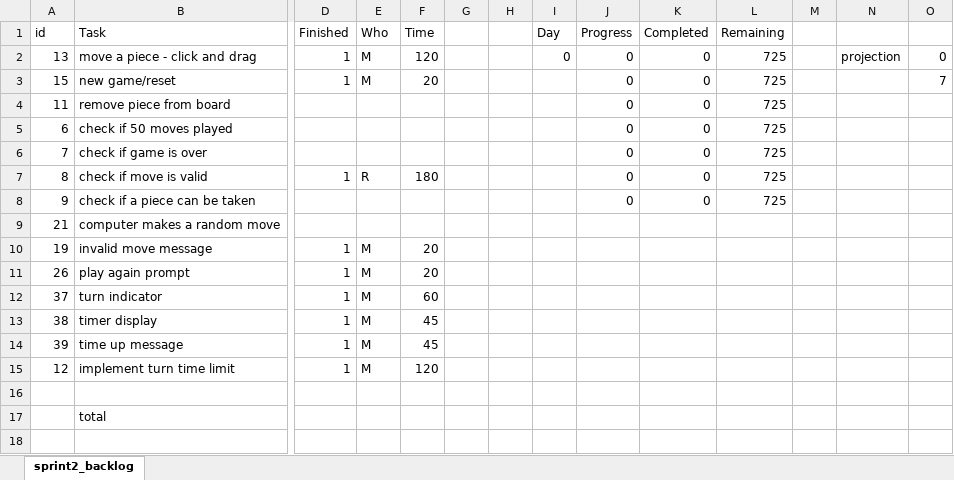
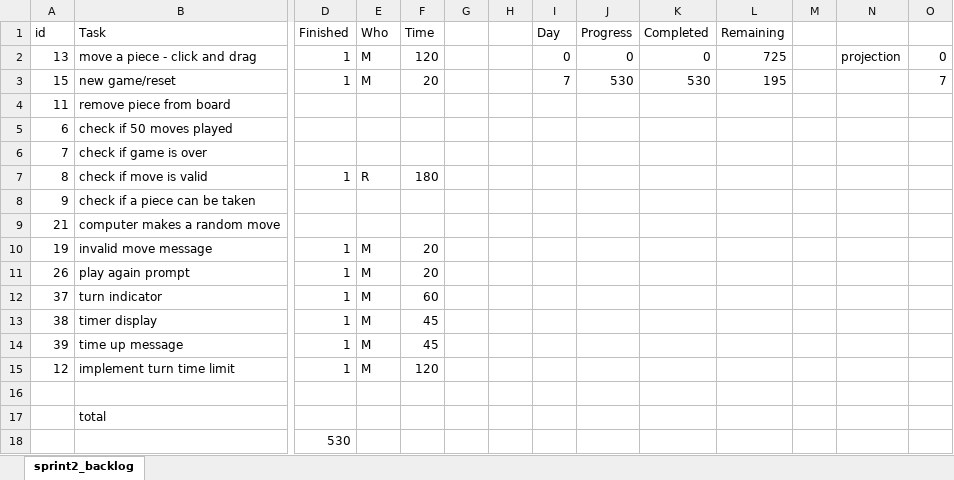
Before and after one commit to cwendel16834/fanorona12, an Excel workbook: agile/sprint2.xlsx, sheet sprint2_backlog, drawn as a sheet; only a part is shown, gaps mark what is left out; values as stored, in another font and other column widths than the file's, no borders; charts and pictures not drawn; rows hold the shown columns only; the diff names each change by its address in the sheet, - before the commit and + after, or states it on an @@ line.

Commit message:
agile

```diff
--- a/agile/sprint2.xlsx (sheet sprint2_backlog)
+++ b/agile/sprint2.xlsx (sheet sprint2_backlog)
-I3 (Day): (empty)
+I3 (Day): 7
-J3 (Progress): 0
+J3 (Progress): 530
-K3 (Completed): 0
+K3 (Completed): 530
-L3 (Remaining): 725
+L3 (Remaining): 195
-J4:J8 (Progress): 0
+J4:J8 (Progress): (empty)
-K4:K8 (Completed): 0
+K4:K8 (Completed): (empty)
-L4:L8 (Remaining): 725
+L4:L8 (Remaining): (empty)
+row 18:  |  | 530
```
Also changed, not shown: charts or pictures.
